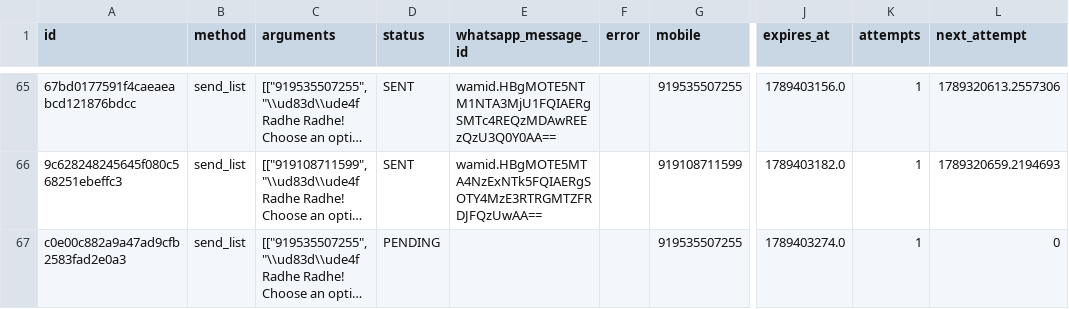
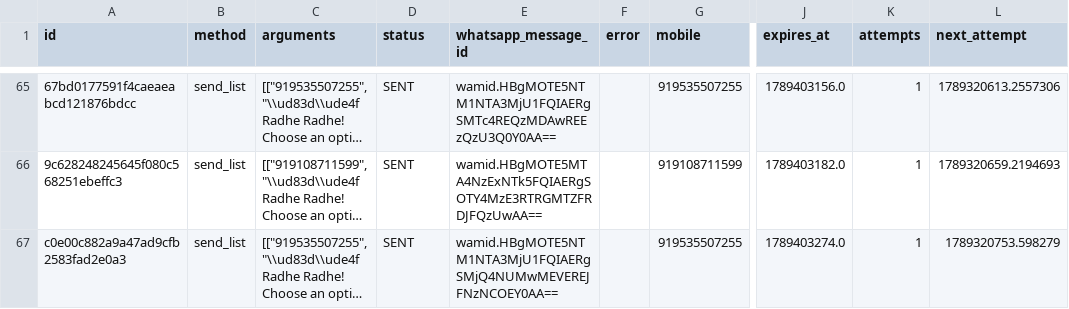
Before and after one commit to mishnit/daily-darshan, a CSV file: csv/reply_outbox.csv, drawn as a sheet; only a part is shown, gaps mark what is left out; long unchanged cells end in …; the diff names each change by its address in the sheet, - before the commit and + after, or states it on an @@ line.

Commit message:
Persist webhook reply outbox

```diff
--- a/csv/reply_outbox.csv
+++ b/csv/reply_outbox.csv
-D67 (status): PENDING
+D67 (status): SENT
-E67 (whatsapp_message_id): (empty)
+E67 (whatsapp_message_id): wamid.HBgMOTE5NTM1NTA3MjU1FQIAERgSMjQ4NUMwMEVEREJFNzNCOEY0AA==
-L67 (next_attempt): 0
+L67 (next_attempt): 1789320753.598279
```
